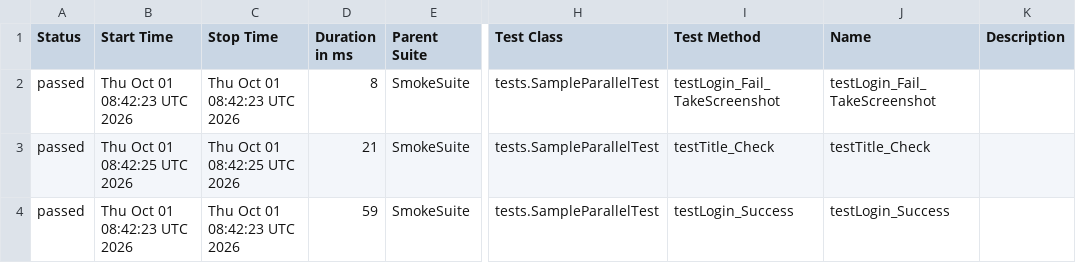
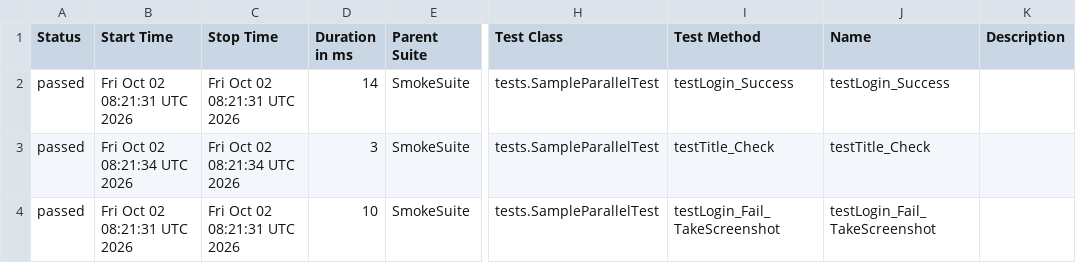
Before and after one commit to phuonghoang123456/lab11THEEND, a CSV file: data/suites.csv, drawn as a sheet; only a part is shown, gaps mark what is left out; the diff names each change by its address in the sheet, - before the commit and + after, or states it on an @@ line.

```diff
--- a/data/suites.csv
+++ b/data/suites.csv
-B2 (Start Time): Thu Oct 01 08:42:23 UTC 2026
+B2 (Start Time): Fri Oct 02 08:21:31 UTC 2026
-C2 (Stop Time): Thu Oct 01 08:42:23 UTC 2026
+C2 (Stop Time): Fri Oct 02 08:21:31 UTC 2026
-D2 (Duration in ms): 8
+D2 (Duration in ms): 14
-I2 (Test Method): testLogin_Fail_TakeScreenshot
+I2 (Test Method): testLogin_Success
-J2 (Name): testLogin_Fail_TakeScreenshot
+J2 (Name): testLogin_Success
-B3 (Start Time): Thu Oct 01 08:42:25 UTC 2026
+B3 (Start Time): Fri Oct 02 08:21:34 UTC 2026
-C3 (Stop Time): Thu Oct 01 08:42:25 UTC 2026
+C3 (Stop Time): Fri Oct 02 08:21:34 UTC 2026
-D3 (Duration in ms): 21
+D3 (Duration in ms): 3
-B4 (Start Time): Thu Oct 01 08:42:23 UTC 2026
+B4 (Start Time): Fri Oct 02 08:21:31 UTC 2026
-C4 (Stop Time): Thu Oct 01 08:42:23 UTC 2026
+C4 (Stop Time): Fri Oct 02 08:21:31 UTC 2026
-D4 (Duration in ms): 59
+D4 (Duration in ms): 10
-I4 (Test Method): testLogin_Success
+I4 (Test Method): testLogin_Fail_TakeScreenshot
-J4 (Name): testLogin_Success
+J4 (Name): testLogin_Fail_TakeScreenshot
```
Also changed, not shown: 27 other files.
